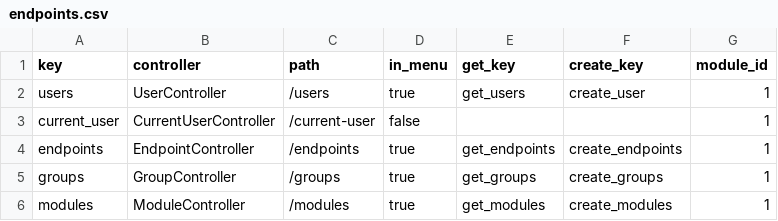
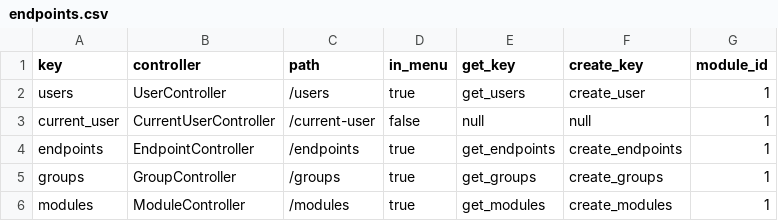
Before and after one commit to PatrykKerlin/MyERPCompanion, a CSV file: rest-api/rest_api/config/initial_data/endpoints.csv, drawn as a sheet.

```diff
--- a/rest-api/rest_api/config/initial_data/endpoints.csv
+++ b/rest-api/rest_api/config/initial_data/endpoints.csv
@@ -2,3 +2,3 @@ key,controller,path,in_menu,get_key,create_key,module_id
 users,UserController,/users,true,get_users,create_user,1
-current_user,CurrentUserController,/current-user,false,,,1
+current_user,CurrentUserController,/current-user,false,null,null,1
 endpoints,EndpointController,/endpoints,true,get_endpoints,create_endpoints,1
```
Also changed, not shown: 43 other files.
